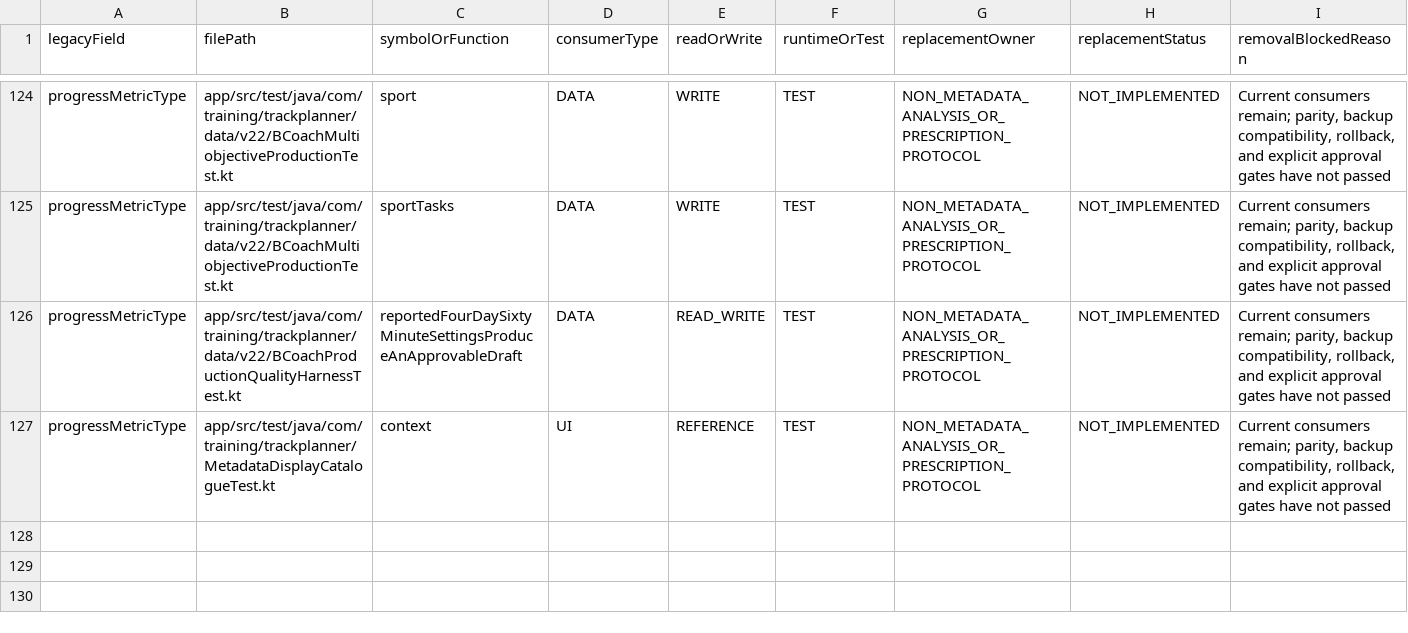
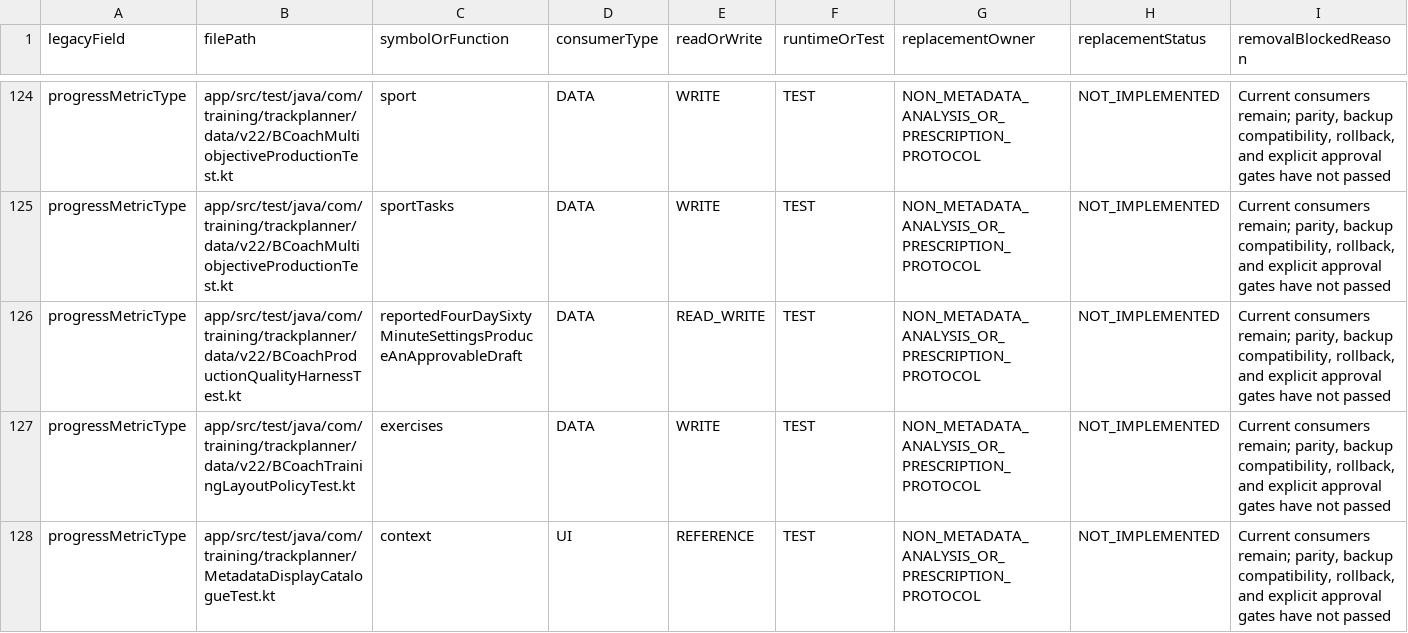
Before and after one commit to Mascollel-Ko/WhatYouGottaDo, a CSV file: docs/audits/metadata_legacy_compatibility_consumers.csv, drawn as a sheet; only a part is shown, gaps mark what is left out; the diff names each change by its address in the sheet, - before the commit and + after, or states it on an @@ line.

Commit message:
Sync legacy metric compatibility inventory for training layout regression fixture

```diff
--- a/docs/audits/metadata_legacy_compatibility_consumers.csv
+++ b/docs/audits/metadata_legacy_compatibility_consumers.csv
+row 127: progressMetricType | app/src/test/java/com/training/trackplanner/data/v22/BCoachTrainingLayoutPolicyTest.kt | exercises | DATA | WRITE | TEST | NON_METADATA_ANALYSIS_OR_PRESCRIPTION_PROTOCOL | NOT_IMPLEMENTED | Current consumers remain; parity, backup compatibility, rollback, and explicit approval gates have not passed
```
Also changed, not shown: 1 other file.
